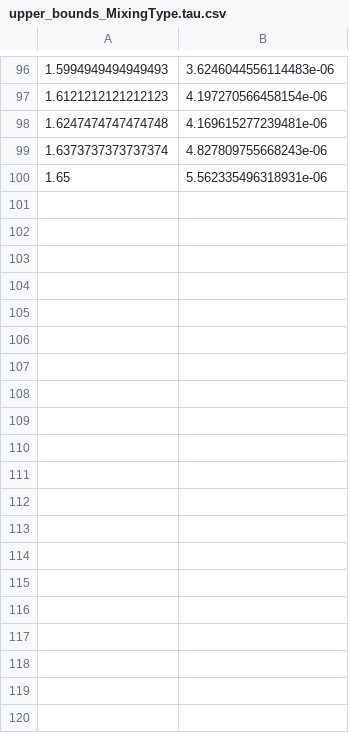
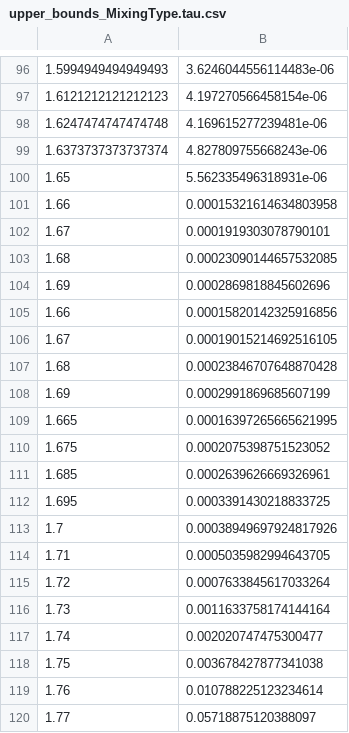
Before and after one commit to ryanbarouki/HNL_Dump, a CSV file: upper_bound_data/upper_bounds_MixingType.tau.csv, drawn as a sheet; only a part is shown, gaps mark what is left out.

Commit message:
fix lower bound code

```diff
--- a/upper_bound_data/upper_bounds_MixingType.tau.csv
+++ b/upper_bound_data/upper_bounds_MixingType.tau.csv
@@ -100 +100,21 @@
 1.65,5.562335496318931e-06
+1.66,0.00015321614634803958
+1.67,0.0001919303078790101
+1.68,0.00023090144657532085
+1.69,0.0002869818845602696
+1.66,0.00015820142325916856
+1.67,0.00019015214692516105
+1.68,0.00023846707648870428
+1.69,0.0002991869685607199
+1.665,0.00016397265665621995
+1.675,0.0002075398751523052
+1.685,0.0002639626669326961
+1.695,0.0003391430218833725
+1.7,0.00038949697924817926
+1.71,0.0005035982994643705
+1.72,0.0007633845617033264
+1.73,0.0011633758174144164
+1.74,0.002020747475300477
+1.75,0.003678427877341038
+1.76,0.010788225123234614
+1.77,0.05718875120388097
```
Also changed, not shown: lower_bound_data/lower_bounds_MixingType.tau.csv, 3 other files.
